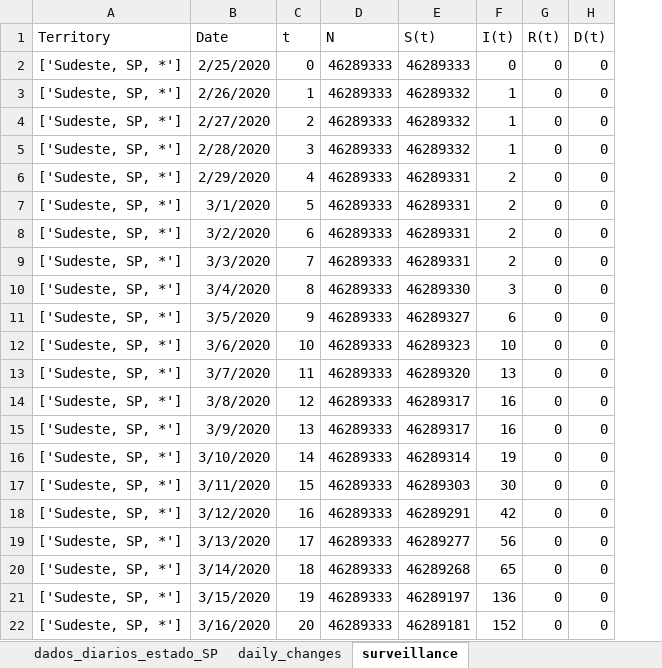
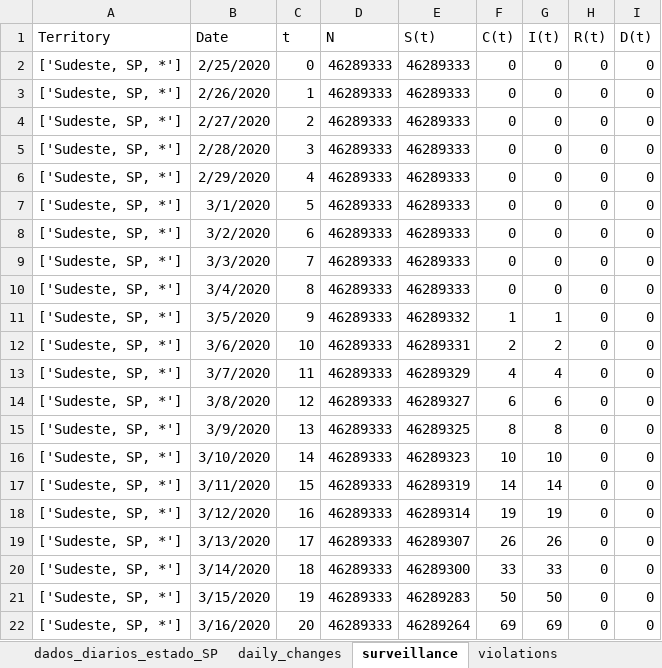
Before and after one commit to andreplima/covidsims, an Excel workbook: assets/Helper_SP.xlsx, sheet surveillance, drawn as a sheet; only a part is shown; values as stored, in another font and other column widths than the file's, no borders; charts and pictures and table styles not drawn; addresses are those after the commit; the diff covers the shown part only; the diff names each change by its address in the sheet, - before the commit and + after, or states it on an @@ line.

```diff
--- a/assets/Helper_SP.xlsx (sheet surveillance)
+++ b/assets/Helper_SP.xlsx (sheet surveillance)
+sheet tab: violations
+column F (C(t)), rows 2-22: 0 | 0 | 0 | 0 | 0 | 0 | 0 | 0 | 0 | 1 | 2 | 4 | 6 | 8 | 10 | 14 | 19 | 26 | 33 | 50 | 69
-E3:E5 (S(t)): 46289332
+E3:E5 (S(t)): 46289333
-G3:G5 (I(t)): 1
+G3:G5 (I(t)): 0
-E6:E9 (S(t)): 46289331
+E6:E9 (S(t)): 46289333
-G6:G9 (I(t)): 2
+G6:G9 (I(t)): 0
-E10 (S(t)): 46289330
+E10 (S(t)): 46289333
-G10 (I(t)): 3
+G10 (I(t)): 0
-E11 (S(t)): 46289327
+E11 (S(t)): 46289332
-G11 (I(t)): 6
+G11 (I(t)): 1
-E12 (S(t)): 46289323
+E12 (S(t)): 46289331
-G12 (I(t)): 10
+G12 (I(t)): 2
-E13 (S(t)): 46289320
+E13 (S(t)): 46289329
-G13 (I(t)): 13
+G13 (I(t)): 4
-E14 (S(t)): 46289317
+E14 (S(t)): 46289327
-G14 (I(t)): 16
+G14 (I(t)): 6
-E15 (S(t)): 46289317
+E15 (S(t)): 46289325
-G15 (I(t)): 16
+G15 (I(t)): 8
-E16 (S(t)): 46289314
+E16 (S(t)): 46289323
-G16 (I(t)): 19
+G16 (I(t)): 10
-E17 (S(t)): 46289303
+E17 (S(t)): 46289319
-G17 (I(t)): 30
+G17 (I(t)): 14
-E18 (S(t)): 46289291
+E18 (S(t)): 46289314
-G18 (I(t)): 42
+G18 (I(t)): 19
-E19 (S(t)): 46289277
+E19 (S(t)): 46289307
-G19 (I(t)): 56
+G19 (I(t)): 26
-E20 (S(t)): 46289268
+E20 (S(t)): 46289300
-G20 (I(t)): 65
+G20 (I(t)): 33
-E21 (S(t)): 46289197
+E21 (S(t)): 46289283
-G21 (I(t)): 136
+G21 (I(t)): 50
-E22 (S(t)): 46289181
+E22 (S(t)): 46289264
-G22 (I(t)): 152
+G22 (I(t)): 69
```
Also changed, not shown: 1718 edited cells elsewhere in this sheet, sheet daily_changes, charts or pictures, 16 other files.
